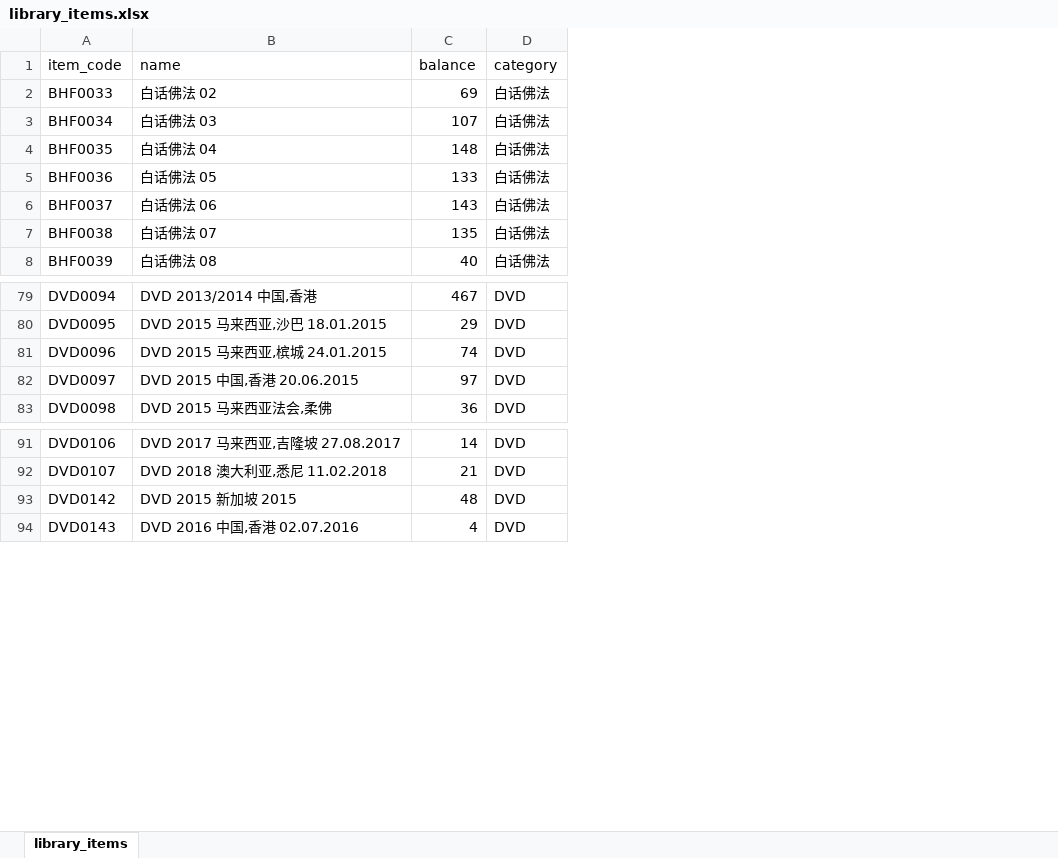
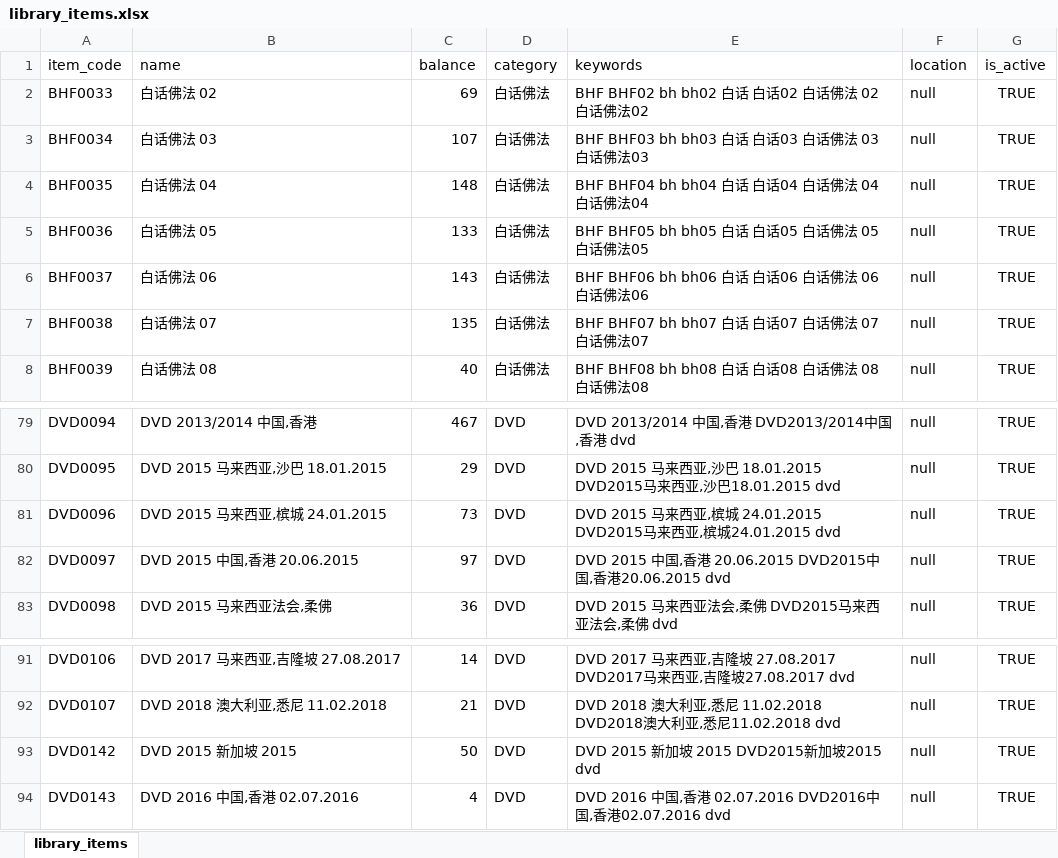
Before and after one commit to willeamsiew6169-commits/zhibanbiao2026, an Excel workbook: library_items.xlsx, sheet library_items, drawn as a sheet; only a part is shown, gaps mark what is left out; values as stored, in another font and other column widths than the file's, no borders; table styles not drawn; the diff covers the shown part only; the diff names each change by its address in the sheet, - before the commit and + after, or states it on an @@ line.

```diff
--- a/library_items.xlsx (sheet library_items)
+++ b/library_items.xlsx (sheet library_items)
+column E (keywords), rows 2-8: BHF BHF02 bh bh02 白话 白话02 白话佛法 02 白话佛法02 | BHF BHF03 bh bh03 白话 白话03 白话佛法 03 白话佛法03 | BHF BHF04 bh bh04 白话 白话04 白话佛法 04 白话佛法04 | BHF BHF05 bh bh05 白话 白话05 白话佛法 05 白话佛法05 | BHF BHF06 bh bh06 白话 白话06 白话佛法 06 白话佛法06 | BHF BHF07 bh bh07 白话 白话07 白话佛法 07 白话佛法07 | BHF BHF08 bh bh08 白话 白话08 白话佛法 08 白话佛法08; rows 79-83: DVD 2013/2014 中国,香港 DVD2013/2014中国,香港 dvd | DVD 2015 马来西亚,沙巴 18.01.2015 DVD2015马来西亚,沙巴18.01.2015 dvd | DVD 2015 马来西亚,槟城 24.01.2015 DVD2015马来西亚,槟城24.01.2015 dvd | DVD 2015 中国,香港 20.06.2015 DVD2015中国,香港20.06.2015 dvd | DVD 2015 马来西亚法会,柔佛 DVD2015马来西亚法会,柔佛 dvd; rows 91-94: DVD 2017 马来西亚,吉隆坡 27.08.2017 DVD2017马来西亚,吉隆坡27.08.2017 dvd | DVD 2018 澳大利亚,悉尼 11.02.2018 DVD2018澳大利亚,悉尼11.02.2018 dvd | DVD 2015 新加坡 2015 DVD2015新加坡2015 dvd | DVD 2016 中国,香港 02.07.2016 DVD2016中国,香港02.07.2016 dvd
+column F (location), rows 2-8: all null; rows 79-83: all null; rows 91-94: all null
+column G (is_active), rows 2-8: all TRUE; rows 79-83: all TRUE; rows 91-94: all TRUE
-C81 (balance): 74
+C81 (balance): 73
-C93 (balance): 48
+C93 (balance): 50
```
Also changed, not shown: 67 added rows elsewhere in this sheet, 17 other files.
